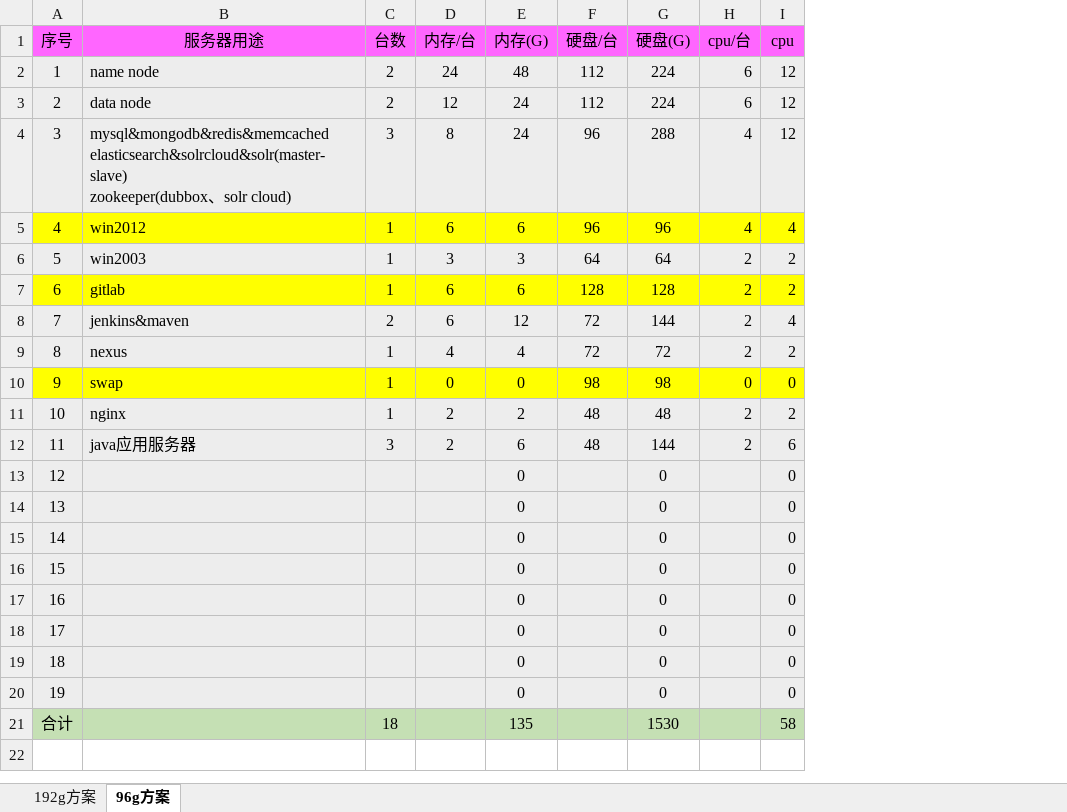
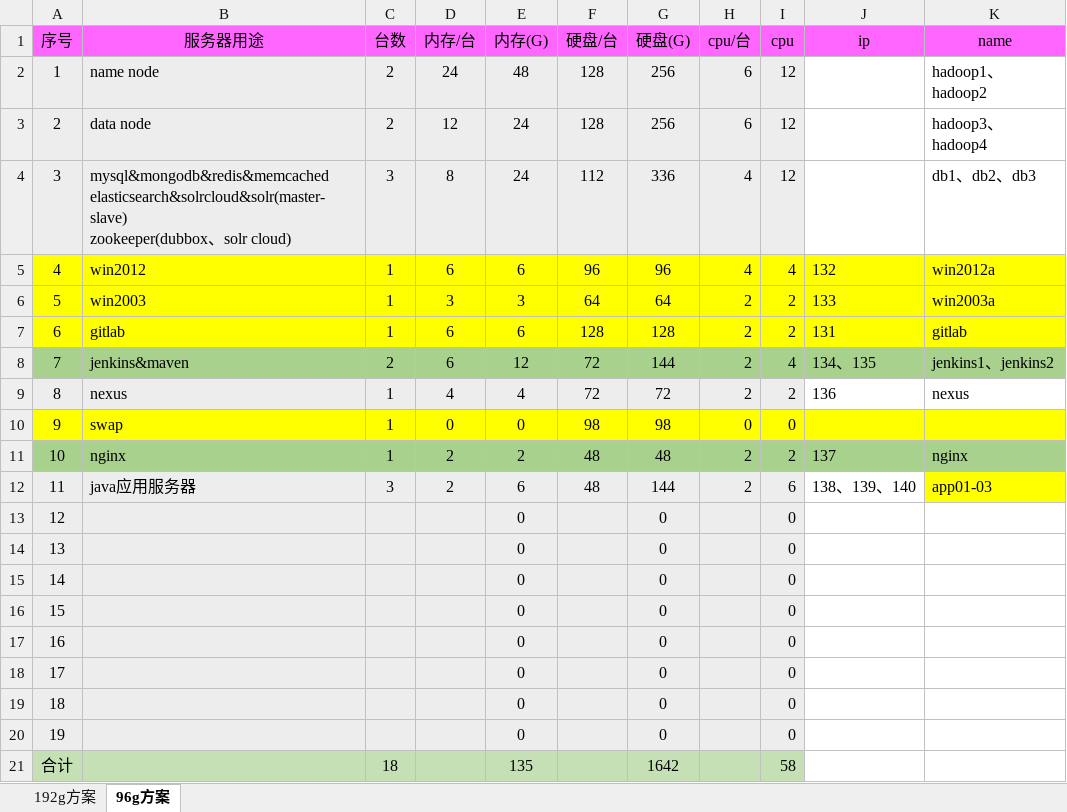
Before and after one commit to zhaolb/hadoop-doc, an Excel workbook: 虚拟机规划.xlsx, sheet 96g方案, drawn as a sheet; values as stored, in another font and other column widths than the file's, no borders; the diff names each change by its address in the sheet, - before the commit and + after, or states it on an @@ line.

Commit message:
update

```diff
--- a/虚拟机规划.xlsx (sheet 96g方案)
+++ b/虚拟机规划.xlsx (sheet 96g方案)
+column J (ip), rows 5-12: 132 | 133 | 131 | 134、135 | 136 |  | 137 | 138、139、140
+column K (name), rows 2-12: hadoop1、hadoop2 | hadoop3、hadoop4 | db1、db2、db3 | win2012a | win2003a | gitlab | jenkins1、jenkins2 | nexus |  | nginx | app01-03
-F2:F3 (硬盘/台): 112
+F2:F3 (硬盘/台): 128
-G2:G3 (硬盘(G)): 224
+G2:G3 (硬盘(G)): 256
-F4 (硬盘/台): 96
+F4 (硬盘/台): 112
-G4 (硬盘(G)): 288
+G4 (硬盘(G)): 336
-A6:I6 fill: #EDEDED
+A6:I6 fill: #FFFF00
-A8:I8 fill: #EDEDED
+A8:I8 fill: #A9D18E
-A11:I11 fill: #EDEDED
+A11:I11 fill: #A9D18E
-G21 (硬盘(G)): 1530
+G21 (硬盘(G)): 1642
```
